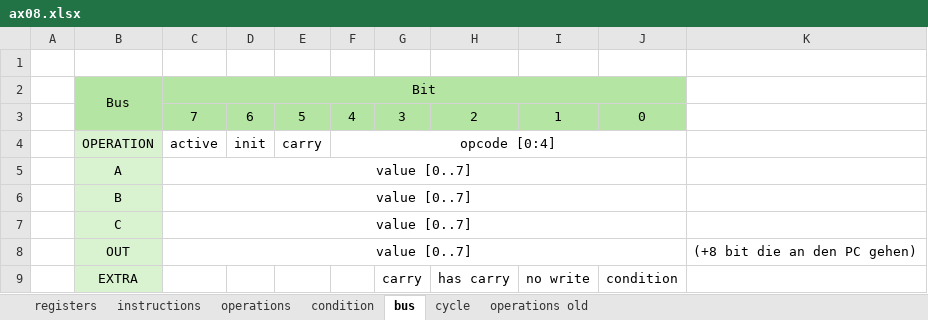
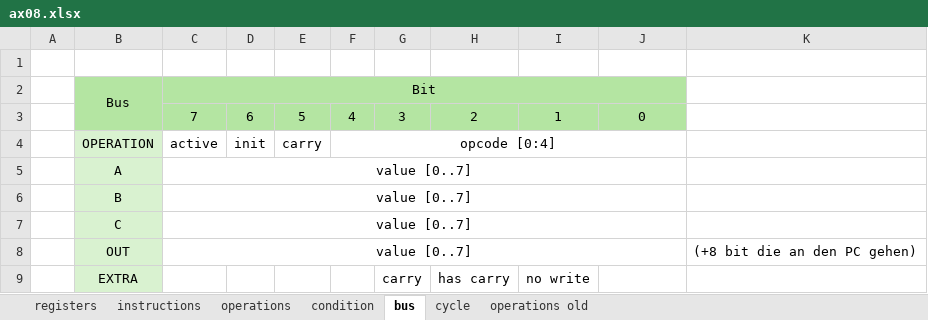
Before and after one commit to VoxelPi/AX08, an Excel workbook: ax08.xlsx, sheet bus, drawn as a sheet; values as stored, in another font and other column widths than the file's, no borders; the diff names each change by its address in the sheet, - before the commit and + after, or states it on an @@ line.

Commit message:
Update specification

```diff
--- a/ax08.xlsx (sheet bus)
+++ b/ax08.xlsx (sheet bus)
-J9: condition
+J9: (empty)
```
